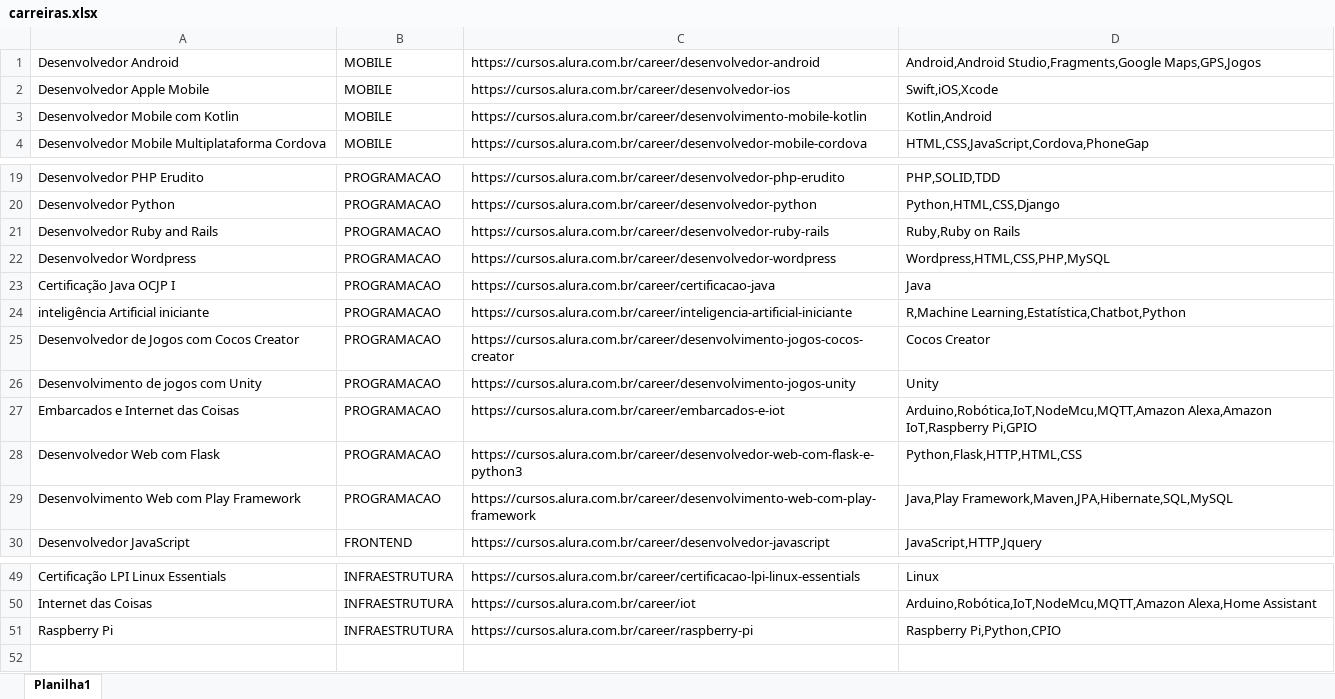
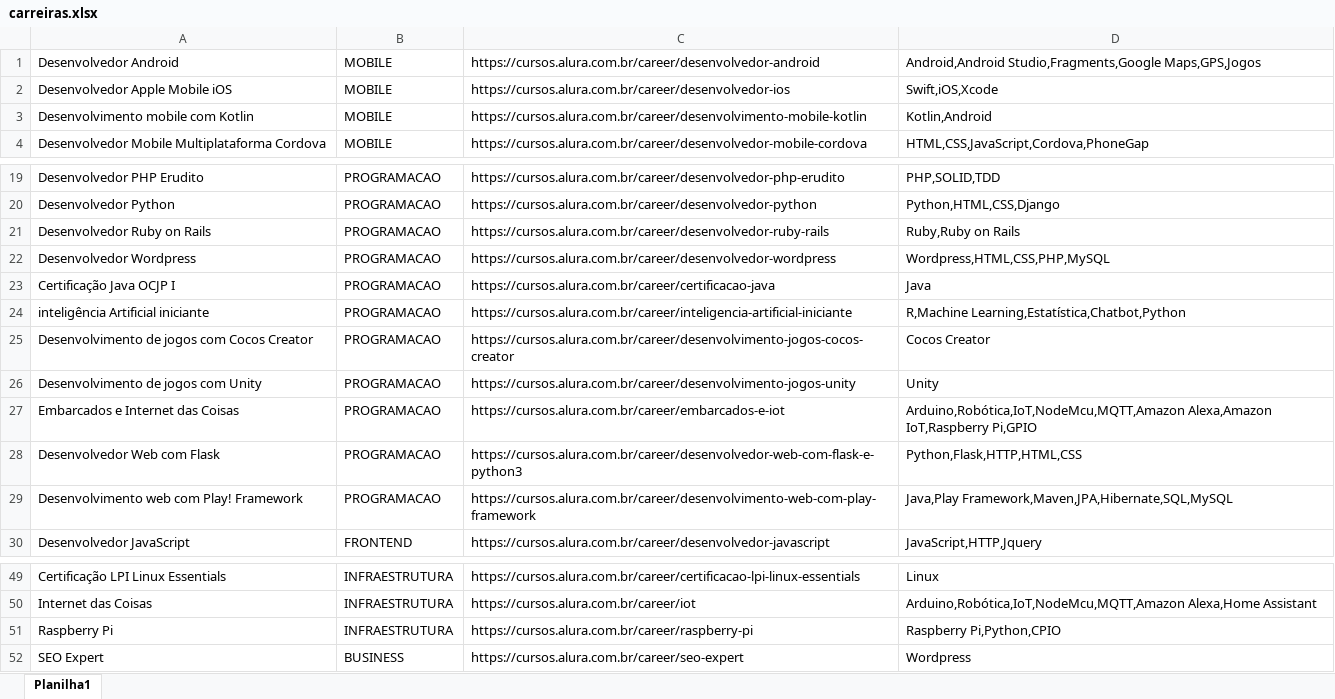
Before and after one commit to thaisandre/populaBD, an Excel workbook: carreiras.xlsx, sheet Planilha1, drawn as a sheet; only a part is shown, gaps mark what is left out; values as stored, in another font and other column widths than the file's, no borders; the diff names each change by its address in the sheet, - before the commit and + after, or states it on an @@ line.

```diff
--- a/carreiras.xlsx (sheet Planilha1)
+++ b/carreiras.xlsx (sheet Planilha1)
-A2: Desenvolvedor Apple Mobile
+A2: Desenvolvedor Apple Mobile iOS
-A3: Desenvolvedor Mobile com Kotlin
+A3: Desenvolvimento mobile com Kotlin
-A21: Desenvolvedor Ruby and Rails
+A21: Desenvolvedor Ruby on Rails
-A25: Desenvolvedor de Jogos com Cocos Creator
+A25: Desenvolvimento de jogos com Cocos Creator
-A29: Desenvolvimento Web com Play Framework
+A29: Desenvolvimento web com Play! Framework
+row 52: SEO Expert | BUSINESS | https://cursos.alura.com.br/career/seo-expert | Wordpress
```
Also changed, not shown: cursos.xlsx, ferramentas.xlsx, 12 other files.
